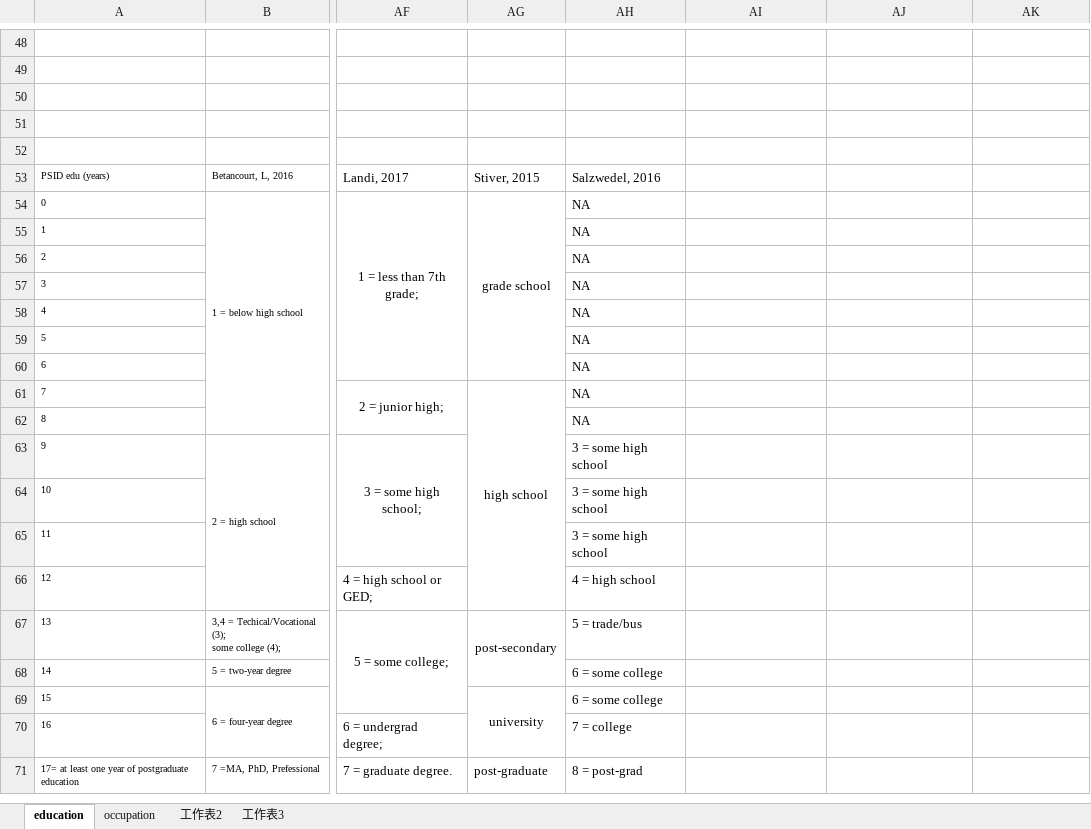
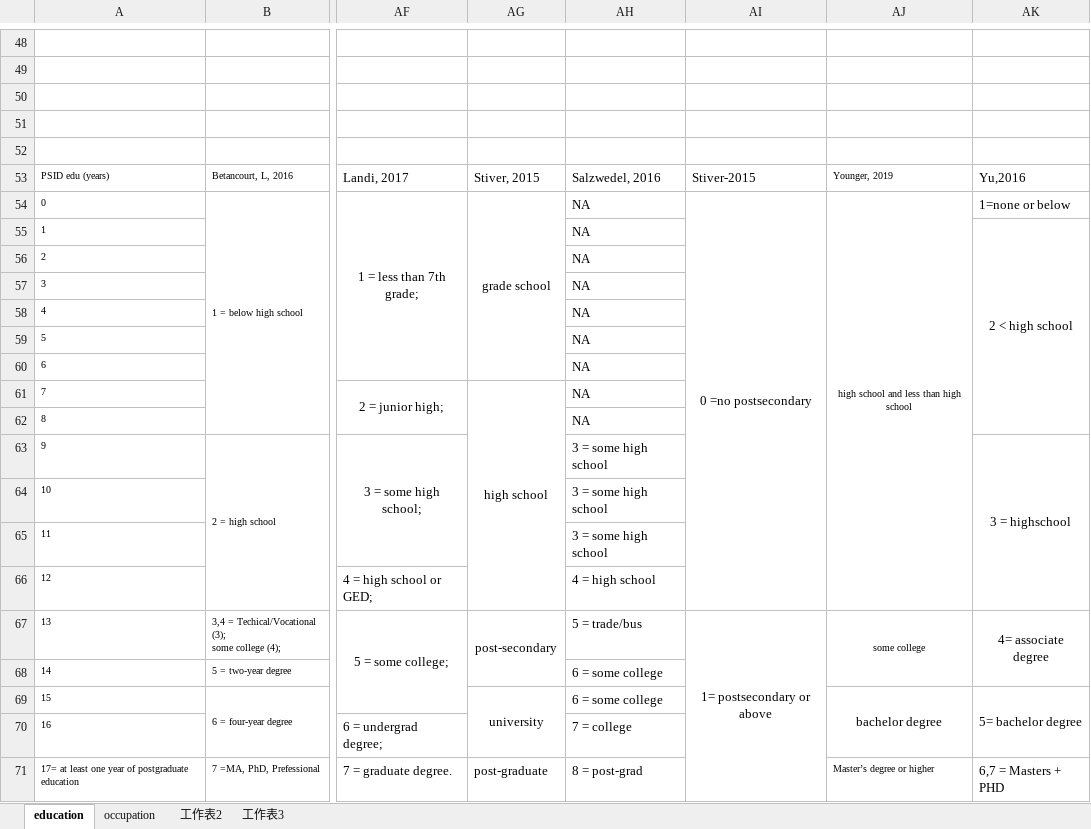
Before and after one commit to caiyuqing/Flexibility_SES, an Excel workbook: Education & Occupation recode_ver2.xlsx, sheet education, drawn as a sheet; only a part is shown, gaps mark what is left out; values as stored, in another font and other column widths than the file's, no borders; the diff covers the shown part only; the diff names each change by its address in the sheet, - before the commit and + after, or states it on an @@ line.

Commit message:
update adding YJQ's version

```diff
--- a/Education & Occupation recode_ver2.xlsx (sheet education)
+++ b/Education & Occupation recode_ver2.xlsx (sheet education)
-AI53: (empty)
+AI53: Stiver-2015
-AJ53: (empty)
+AJ53: Younger, 2019
-AK53: (empty)
+AK53: Yu,2016
-AI54: (empty)
+AI54: 0 =no postsecondary
+AI54:AI66 merged
-AJ54: (empty)
+AJ54: high school and less than high school
+AJ54:AJ66 merged
-AK54: (empty)
+AK54: 1=none or below
-AK55: (empty)
+AK55: 2 < high school
+AK55:AK62 merged
-AK63: (empty)
+AK63: 3 = highschool
+AK63:AK66 merged
-AI67: (empty)
+AI67: 1= postsecondary or above
+AI67:AI71 merged
-AJ67: (empty)
+AJ67: some college
+AJ67:AJ68 merged
-AK67: (empty)
+AK67: 4= associate degree
+AK67:AK68 merged
-AJ69: (empty)
+AJ69: bachelor degree
+AJ69:AJ70 merged
-AK69: (empty)
+AK69: 5= bachelor degree
+AK69:AK70 merged
-AJ71: (empty)
+AJ71: Master’s degree or higher
-AK71: (empty)
+AK71: 6,7 = Masters + PHD
```
Also changed, not shown: 13 edited cells and merged cells elsewhere in this sheet.
